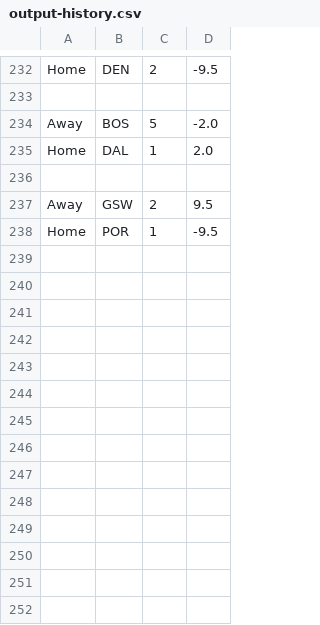
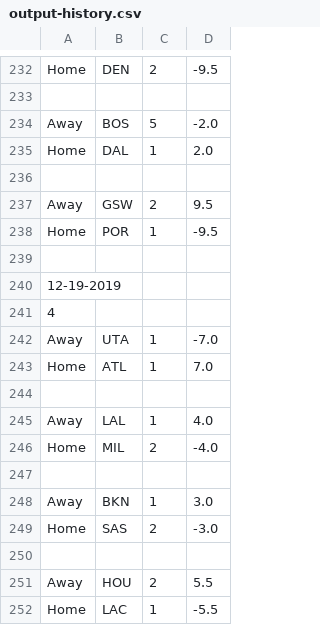
Before and after one commit to FNoonan720/NBA-Game-Model-Scraper, a CSV file: output-history.csv, drawn as a sheet; only a part is shown, gaps mark what is left out.

```diff
--- a/output-history.csv
+++ b/output-history.csv
@@ -238 +238,15 @@ Away,GSW,2,9.5
 Home,POR,1,-9.5
+
+12-19-2019
+4
+Away,UTA,1,-7.0
+Home,ATL,1,7.0
+
+Away,LAL,1,4.0
+Home,MIL,2,-4.0
+
+Away,BKN,1,3.0
+Home,SAS,2,-3.0
+
+Away,HOU,2,5.5
+Home,LAC,1,-5.5
```
Also changed, not shown: output.csv.
